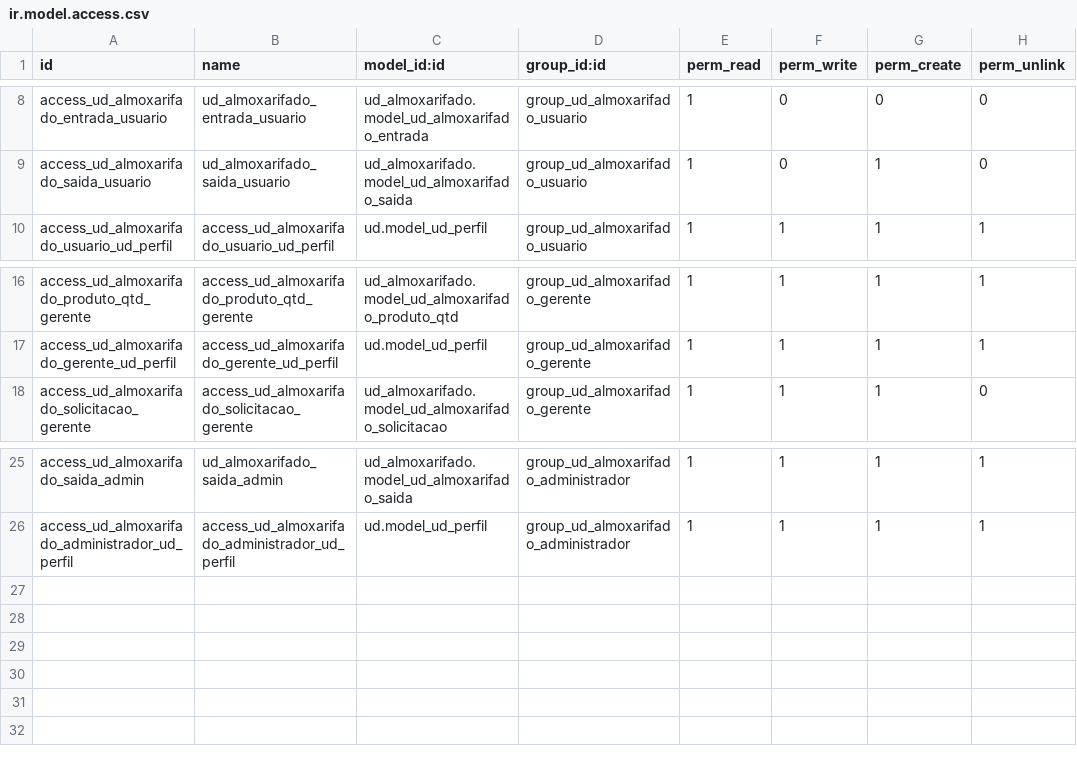
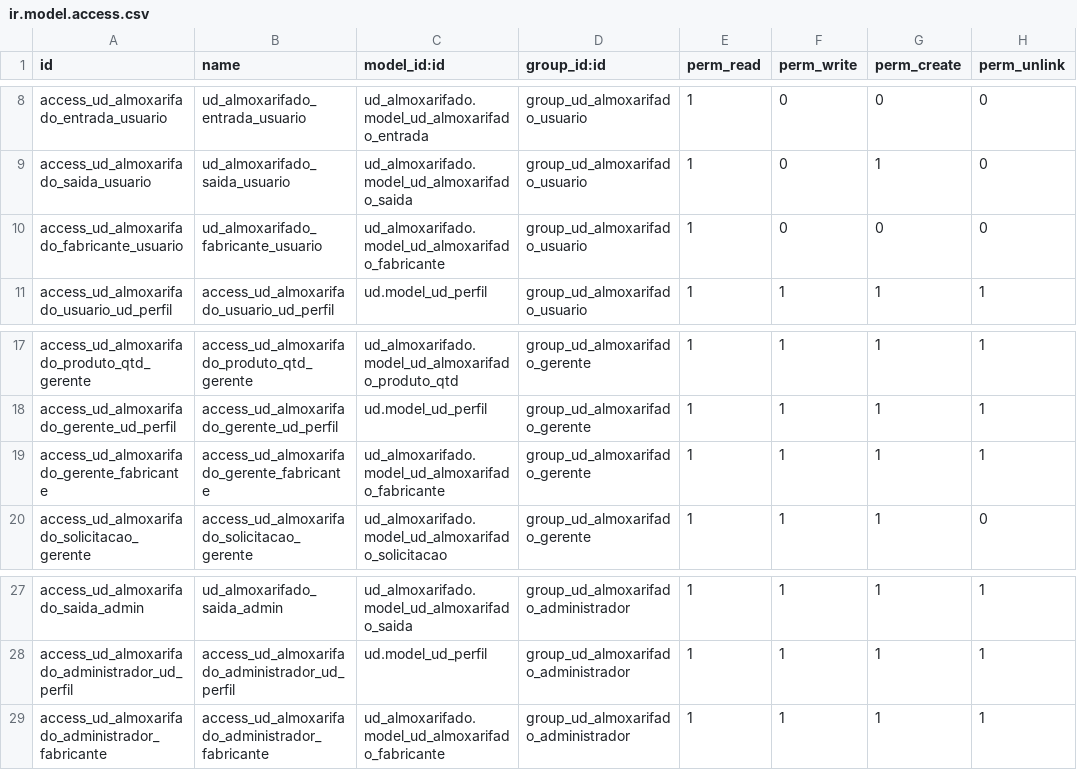
Before and after one commit to ntiufalara/universidade-digital, a CSV file: openerp/addons/ud_almoxarifado/security/ir.model.access.csv, drawn as a sheet; only a part is shown, gaps mark what is left out.

```diff
--- a/openerp/addons/ud_almoxarifado/security/ir.model.access.csv
+++ b/openerp/addons/ud_almoxarifado/security/ir.model.access.csv
@@ -9,2 +9,3 @@ access_ud_almoxarifado_entrada_usuario,ud_almoxarifado_entrada_usuario,ud_almoxa
 access_ud_almoxarifado_saida_usuario,ud_almoxarifado_saida_usuario,ud_almoxarifado.model_ud_almoxarifado_saida,group_ud_almoxarifado_usuario,1,0,1,0
+access_ud_almoxarifado_fabricante_usuario,ud_almoxarifado_fabricante_usuario,ud_almoxarifado.model_ud_almoxarifado_fabricante,group_ud_almoxarifado_usuario,1,0,0,0
 access_ud_almoxarifado_usuario_ud_perfil,access_ud_almoxarifado_usuario_ud_perfil,ud.model_ud_perfil,group_ud_almoxarifado_usuario,1,1,1,1
@@ -17,2 +18,3 @@ access_ud_almoxarifado_produto_qtd_gerente,access_ud_almoxarifado_produto_qtd_ge
 access_ud_almoxarifado_gerente_ud_perfil,access_ud_almoxarifado_gerente_ud_perfil,ud.model_ud_perfil,group_ud_almoxarifado_gerente,1,1,1,1
+access_ud_almoxarifado_gerente_fabricante,access_ud_almoxarifado_gerente_fabricante,ud_almoxarifado.model_ud_almoxarifado_fabricante,group_ud_almoxarifado_gerente,1,1,1,1
 access_ud_almoxarifado_solicitacao_gerente,access_ud_almoxarifado_solicitacao_gerente,ud_almoxarifado.model_ud_almoxarifado_solicitacao,group_ud_almoxarifado_gerente,1,1,1,0
@@ -26 +28,2 @@ access_ud_almoxarifado_saida_admin,ud_almoxarifado_saida_admin,ud_almoxarifado.m
 access_ud_almoxarifado_administrador_ud_perfil,access_ud_almoxarifado_administrador_ud_perfil,ud.model_ud_perfil,group_ud_almoxarifado_administrador,1,1,1,1
+access_ud_almoxarifado_administrador_fabricante,access_ud_almoxarifado_administrador_fabricante,ud_almoxarifado.model_ud_almoxarifado_fabricante,group_ud_almoxarifado_administrador,1,1,1,1
```
Also changed, not shown: openerp/addons/ud_biblioteca/security/ir.model.access.csv, 1 other file.
